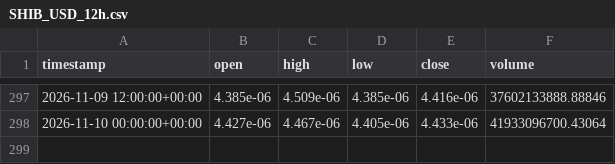
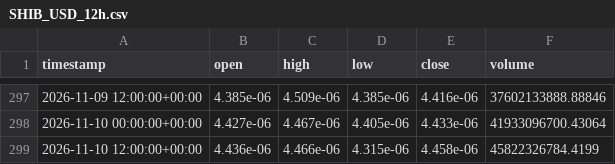
Before and after one commit to jcbusti-stack/Trading-nicabot, a CSV file: datos_velas/SHIB_USD_12h.csv, drawn as a sheet; only a part is shown, gaps mark what is left out; the diff names each change by its address in the sheet, - before the commit and + after, or states it on an @@ line.

```diff
--- a/datos_velas/SHIB_USD_12h.csv
+++ b/datos_velas/SHIB_USD_12h.csv
+row 299: 2026-11-10 12:00:00+00:00 | 4.436e-06 | 4.466e-06 | 4.315e-06 | 4.458e-06 | 45822326784.4199
```
Also changed, not shown: datos_velas/ADA_USD_12h.csv, datos_velas/BONK_USD_12h.csv, 12 other files.
